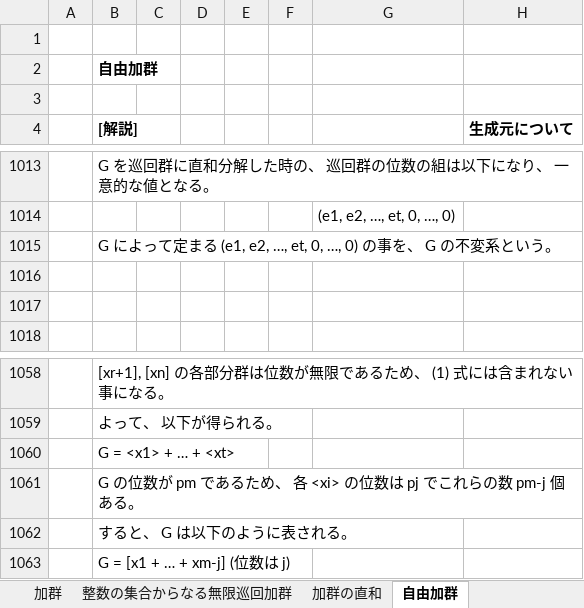
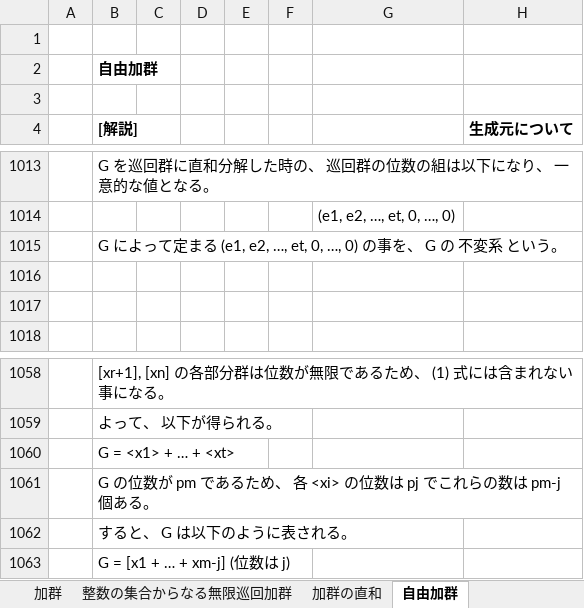
Before and after one commit to akirachr/Test, an Excel workbook: 加群.xlsx, sheet 自由加群, drawn as a sheet; only a part is shown, gaps mark what is left out; values as stored, in another font and other column widths than the file's, no borders; charts and pictures not drawn; the diff covers the shown part only; the diff names each change by its address in the sheet, - before the commit and + after, or states it on an @@ line.

```diff
--- a/加群.xlsx (sheet 自由加群)
+++ b/加群.xlsx (sheet 自由加群)
-B1015 ([解説]): …、 G の不変系という。
+B1015 ([解説]): …、 G の 不変系 という。
-B1061 ([解説]): …れらの数 pm-j 個あ…
+B1061 ([解説]): …れらの数は pm-j 個あ…
```
Also changed, not shown: 1 added row, 1 removed row and 11 edited cells elsewhere in this sheet, sheet 加群の直和, sheet 加群.
